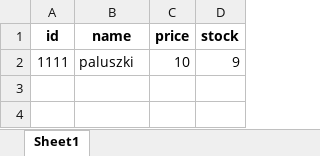
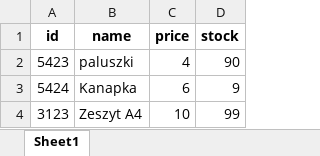
Before and after one commit to thedraco822/Frog-Zabka-Online, an Excel workbook: database/products.xlsx, sheet Sheet1, drawn as a sheet; values as stored, in another font and other column widths than the file's, no borders; removed rows and columns are numbered as before the commit, all else as after; the diff names each change by its address in the sheet, - before the commit and + after, or states it on an @@ line.

```diff
--- a/database/products.xlsx (sheet Sheet1)
+++ b/database/products.xlsx (sheet Sheet1)
-row 2: 1111 | paluszki | 10 | 9
+row 2: 5423 | paluszki | 4 | 90
+row 3: 5424 | Kanapka | 6 | 9
+row 4: 3123 | Zeszyt A4 | 10 | 99
```
Also changed, not shown: 14 other files.
